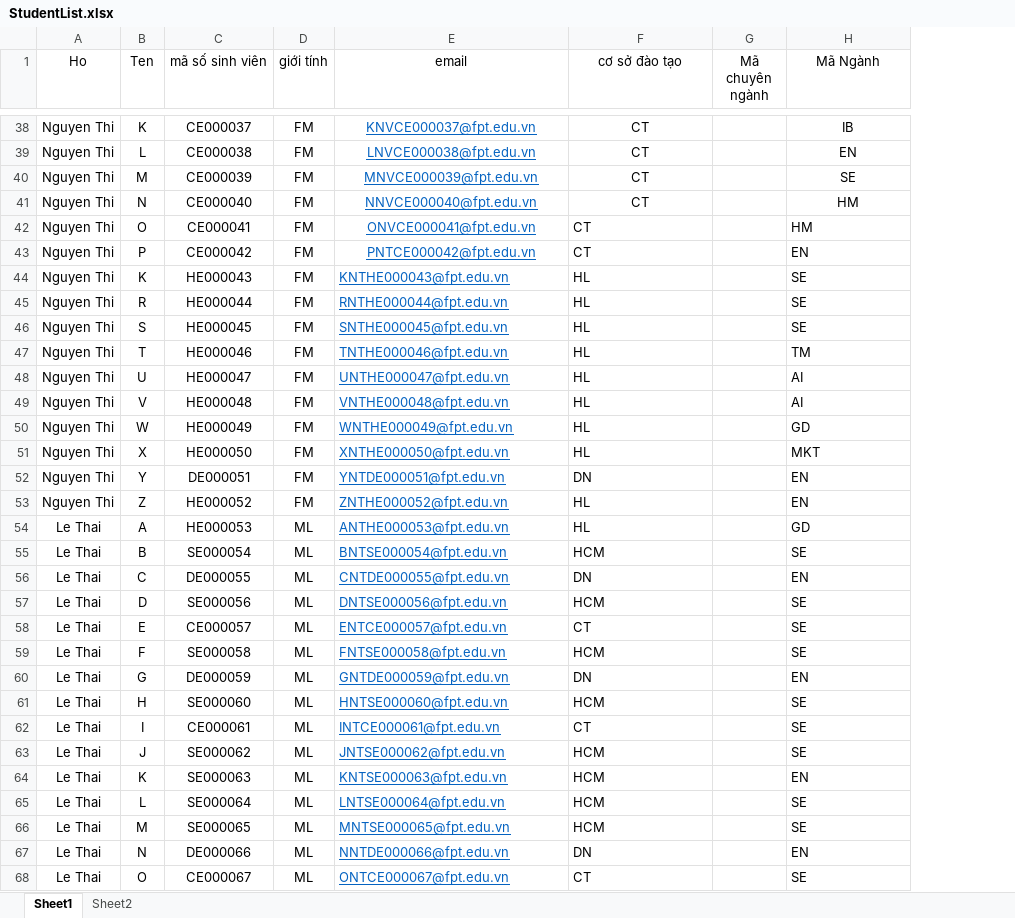
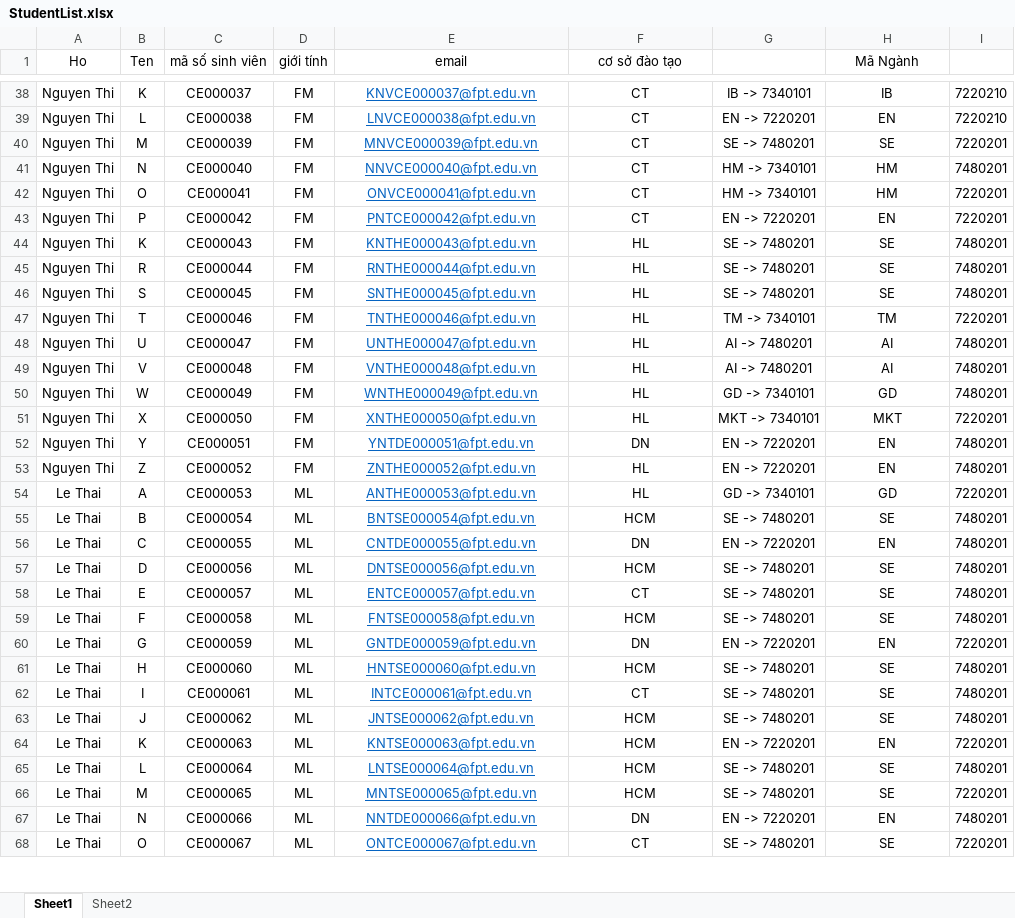
Before and after one commit to lnanh2k4/StudentManagementDB, an Excel workbook: StudentList.xlsx, sheet Sheet1, drawn as a sheet; only a part is shown, gaps mark what is left out; values as stored, in another font and other column widths than the file's, no borders; removed rows and columns are numbered as before the commit, all else as after; the diff covers the shown part only; the diff names each change by its address in the sheet, - before the commit and + after, or states it on an @@ line.

```diff
--- a/StudentList.xlsx (sheet Sheet1)
+++ b/StudentList.xlsx (sheet Sheet1)
-column G (Mã chuyên ngành), empty
+column G, rows 38-68: IB -> 7340101 | EN -> 7220201 | SE -> 7480201 | HM -> 7340101 | HM -> 7340101 | EN -> 7220201 | SE -> 7480201 | SE -> 7480201 | SE -> 7480201 | TM -> 7340101 | AI -> 7480201 | AI -> 7480201 | GD -> 7340101 | MKT -> 7340101 | EN -> 7220201 | EN -> 7220201 | GD -> 7340101 | SE -> 7480201 | EN -> 7220201 | SE -> 7480201 | SE -> 7480201 | SE -> 7480201 | EN -> 7220201 | SE -> 7480201 | SE -> 7480201 | SE -> 7480201 | EN -> 7220201 | SE -> 7480201 | SE -> 7480201 | EN -> 7220201 | SE -> 7480201
+column I, rows 38-68: 7220210 | 7220210 | 7220201 | 7480201 | 7220201 | 7220201 | 7480201 | 7480201 | 7480201 | 7220201 | 7480201 | 7480201 | 7480201 | 7220201 | 7480201 | 7480201 | 7220201 | 7480201 | 7480201 | 7480201 | 7480201 | 7480201 | 7220201 | 7480201 | 7480201 | 7480201 | 7220201 | 7480201 | 7220201 | 7480201 | 7220201
-F42:F43 alignment: left
+F42:F43 alignment: center
-H42:H68 alignment: left
+H42:H68 alignment: center
-C44 (mã số sinh viên): HE000043
+C44 (mã số sinh viên): CE000043
-E44:F68 alignment: left
+E44:F68 alignment: center
-C45 (mã số sinh viên): HE000044
+C45 (mã số sinh viên): CE000044
-C46 (mã số sinh viên): HE000045
+C46 (mã số sinh viên): CE000045
-C47 (mã số sinh viên): HE000046
+C47 (mã số sinh viên): CE000046
-C48 (mã số sinh viên): HE000047
+C48 (mã số sinh viên): CE000047
-C49 (mã số sinh viên): HE000048
+C49 (mã số sinh viên): CE000048
-C50 (mã số sinh viên): HE000049
+C50 (mã số sinh viên): CE000049
-C51 (mã số sinh viên): HE000050
+C51 (mã số sinh viên): CE000050
-C52 (mã số sinh viên): DE000051
+C52 (mã số sinh viên): CE000051
-C53 (mã số sinh viên): HE000052
+C53 (mã số sinh viên): CE000052
-C54 (mã số sinh viên): HE000053
+C54 (mã số sinh viên): CE000053
-C55 (mã số sinh viên): SE000054
+C55 (mã số sinh viên): CE000054
-C56 (mã số sinh viên): DE000055
+C56 (mã số sinh viên): CE000055
-C57 (mã số sinh viên): SE000056
+C57 (mã số sinh viên): CE000056
-C59 (mã số sinh viên): SE000058
+C59 (mã số sinh viên): CE000058
-C60 (mã số sinh viên): DE000059
+C60 (mã số sinh viên): CE000059
-C61 (mã số sinh viên): SE000060
+C61 (mã số sinh viên): CE000060
-C63 (mã số sinh viên): SE000062
+C63 (mã số sinh viên): CE000062
-C64 (mã số sinh viên): SE000063
+C64 (mã số sinh viên): CE000063
-C65 (mã số sinh viên): SE000064
+C65 (mã số sinh viên): CE000064
-C66 (mã số sinh viên): SE000065
+C66 (mã số sinh viên): CE000065
-C67 (mã số sinh viên): DE000066
+C67 (mã số sinh viên): CE000066
```
Also changed, not shown: 3 added rows, 37 edited cells and cell formats elsewhere in this sheet, 2 other files.
